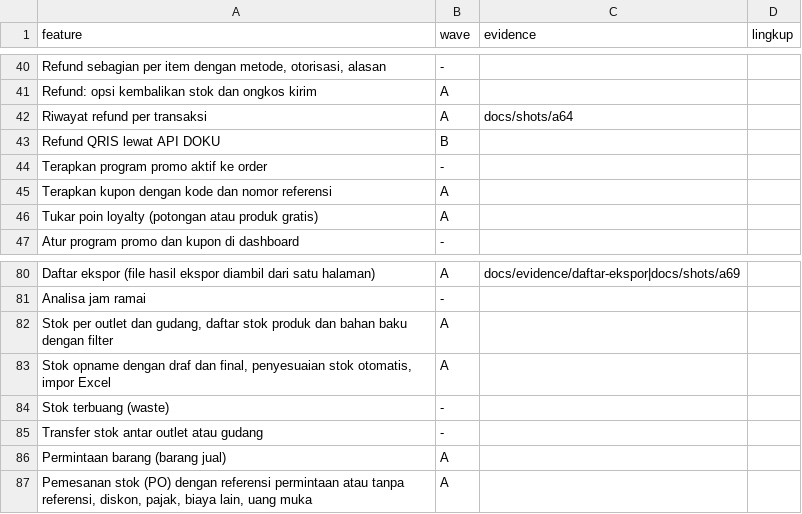
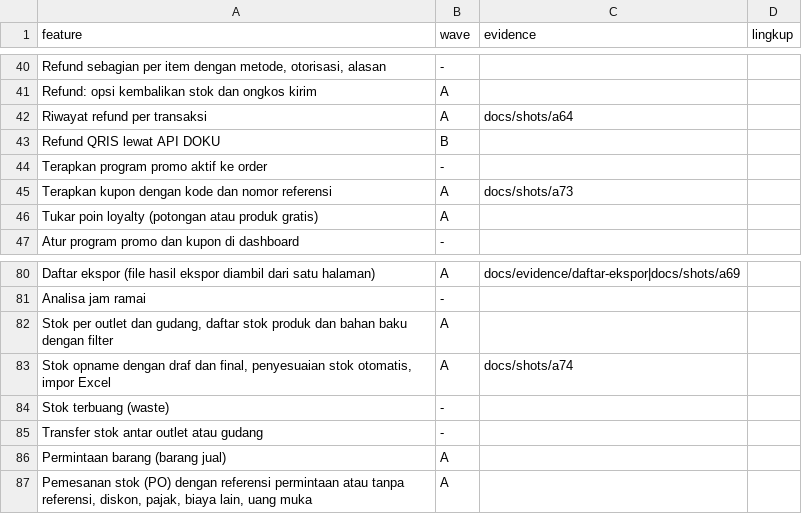
Before and after one commit to louisf2803/cg-pos, a CSV file: docs/wave.csv, drawn as a sheet; only a part is shown, gaps mark what is left out.

```diff
--- a/docs/wave.csv
+++ b/docs/wave.csv
@@ -44,3 +44,3 @@ Refund QRIS lewat API DOKU,B,,
 Terapkan program promo aktif ke order,-,,
-Terapkan kupon dengan kode dan nomor referensi,A,,
+Terapkan kupon dengan kode dan nomor referensi,A,docs/shots/a73,
 Tukar poin loyalty (potongan atau produk gratis),A,,
@@ -82,3 +82,3 @@ Analisa jam ramai,-,,
 "Stok per outlet dan gudang, daftar stok produk dan bahan baku dengan filter",A,,
-"Stok opname dengan draf dan final, penyesuaian stok otomatis, impor Excel",A,,
+"Stok opname dengan draf dan final, penyesuaian stok otomatis, impor Excel",A,docs/shots/a74,
 Stok terbuang (waste),-,,
```
Also changed, not shown: docs/features.csv, 1 other file.
